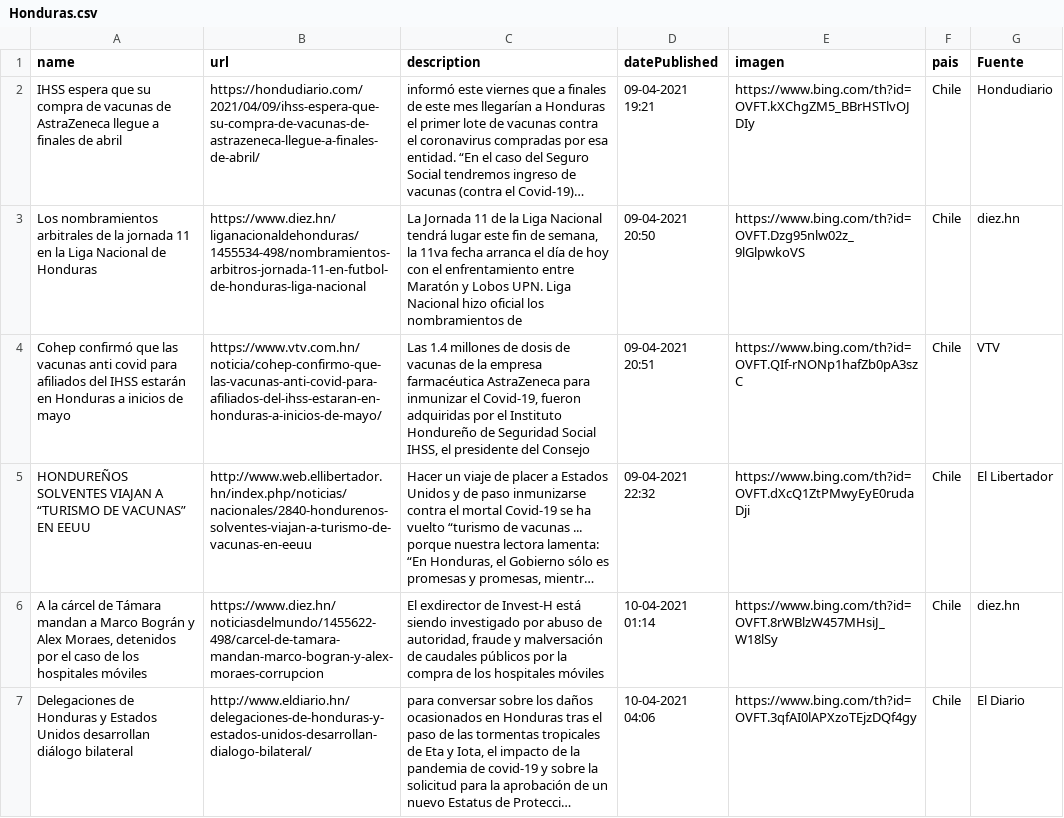
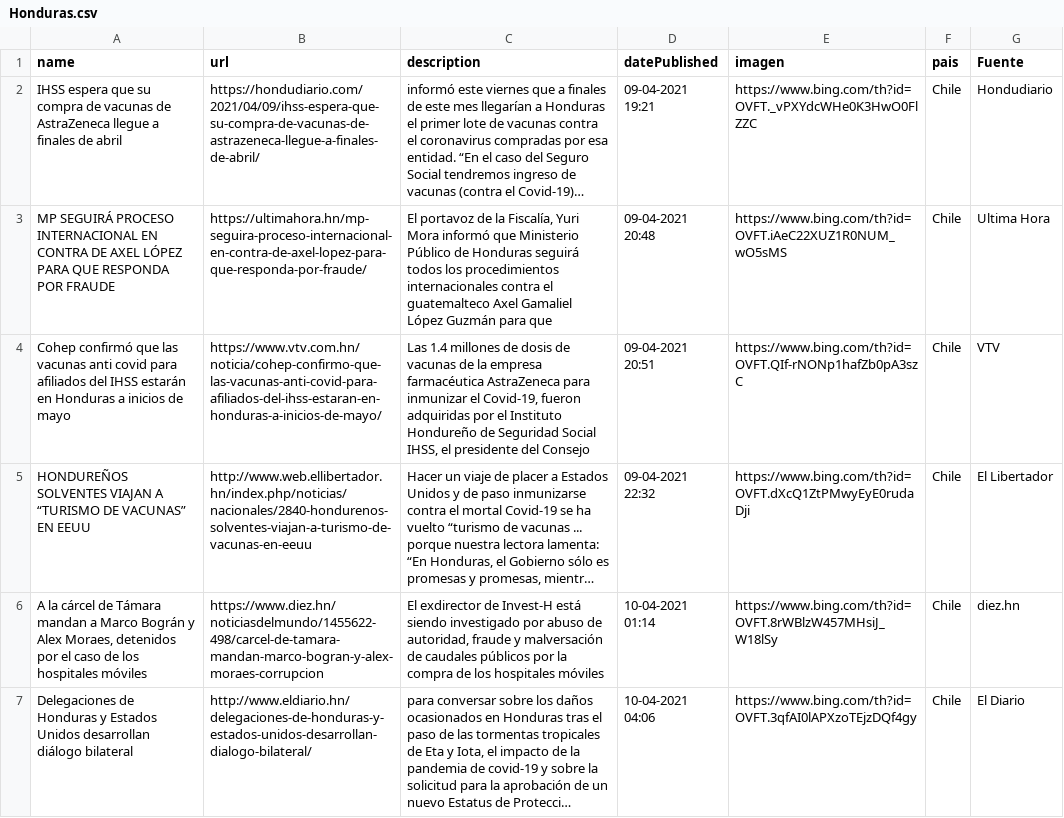
Before and after one commit to Sud-Austral/Datos_Honduras, a CSV file: Bing/News/Honduras.csv, drawn as a sheet; only a part is shown; long unchanged cells end in …; removed rows and columns are numbered as before the commit, all else as after; the diff covers the shown part only; the diff names each change by its address in the sheet, - before the commit and + after, or states it on an @@ line.

```diff
--- a/Bing/News/Honduras.csv
+++ b/Bing/News/Honduras.csv
-E2 (imagen): https://www.bing.com/th?id=OVFT.kXChgZM5_BBrHSTlvOJDIy
+E2 (imagen): https://www.bing.com/th?id=OVFT._vPXYdcWHe0K3HwO0FlZZC
-row 3: Los nombramientos arbitrales de la jornada 11 en la Liga Nacional de Honduras | https://www.diez.hn/liganacionaldehonduras/1455534-498/nombramientos-arbitros-jornada-11-en-futbol-de-honduras-liga-nacional | La Jornada 11 de la Liga Nacional tendrá lugar este fin de semana, la 11va fecha arranca el día de hoy con el enfrentamiento entre Maratón y Lobos UPN. Liga Nacional hizo oficial los nombramientos de | 09-04-2021 20:50 | https://www.bing.com/th?id=OVFT.Dzg95nlw02z_9lGlpwkoVS | Chile | diez.hn
+row 3: MP SEGUIRÁ PROCESO INTERNACIONAL EN CONTRA DE AXEL LÓPEZ PARA QUE RESPONDA POR FRAUDE | https://ultimahora.hn/mp-seguira-proceso-internacional-en-contra-de-axel-lopez-para-que-responda-por-fraude/ | El portavoz de la Fiscalía, Yuri Mora informó que Ministerio Público de Honduras seguirá todos los procedimientos internacionales contra el guatemalteco Axel Gamaliel López Guzmán para que | 09-04-2021 20:48 | https://www.bing.com/th?id=OVFT.iAeC22XUZ1R0NUM_wO5sMS | Chile | Ultima Hora
```
Also changed, not shown: 3 added rows, 3 removed rows and 7 edited cells elsewhere in this file, tweeter/tweeter.csv.
